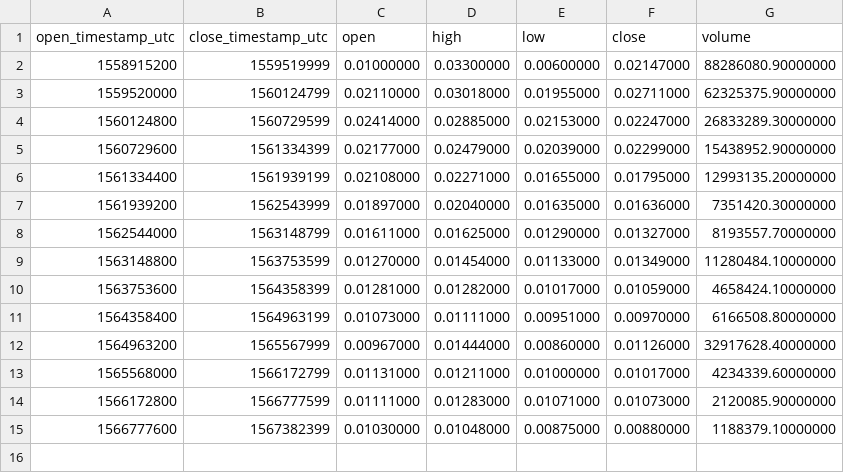
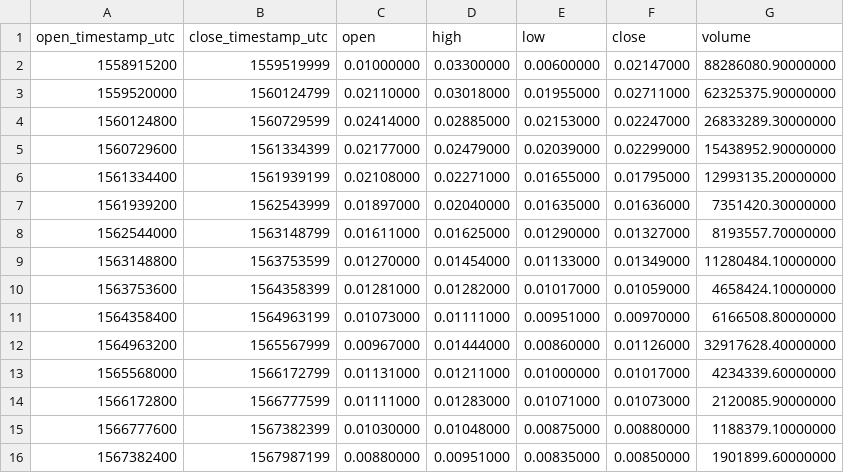
Before and after one commit to cryptobigbro/binance-ONETUSD, a CSV file: binance-ONETUSD-1w.csv, drawn as a sheet.

```diff
--- a/binance-ONETUSD-1w.csv
+++ b/binance-ONETUSD-1w.csv
@@ -15 +15,2 @@ open_timestamp_utc,close_timestamp_utc,open,high,low,close,volume
 1566777600,1567382399,0.01030000,0.01048000,0.00875000,0.00880000,1188379.10000000
+1567382400,1567987199,0.00880000,0.00951000,0.00835000,0.00850000,1901899.60000000
```
Also changed, not shown: binance-ONETUSD-1d.csv, binance-ONETUSD-1h.csv.
